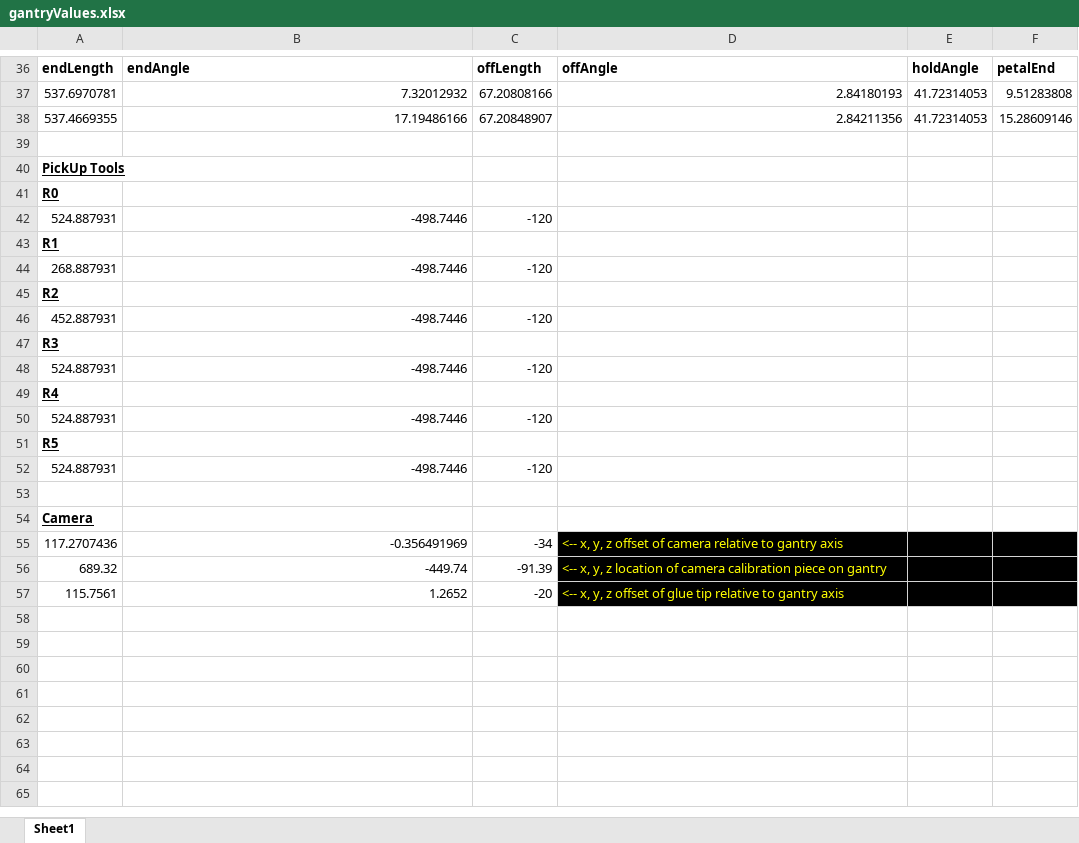
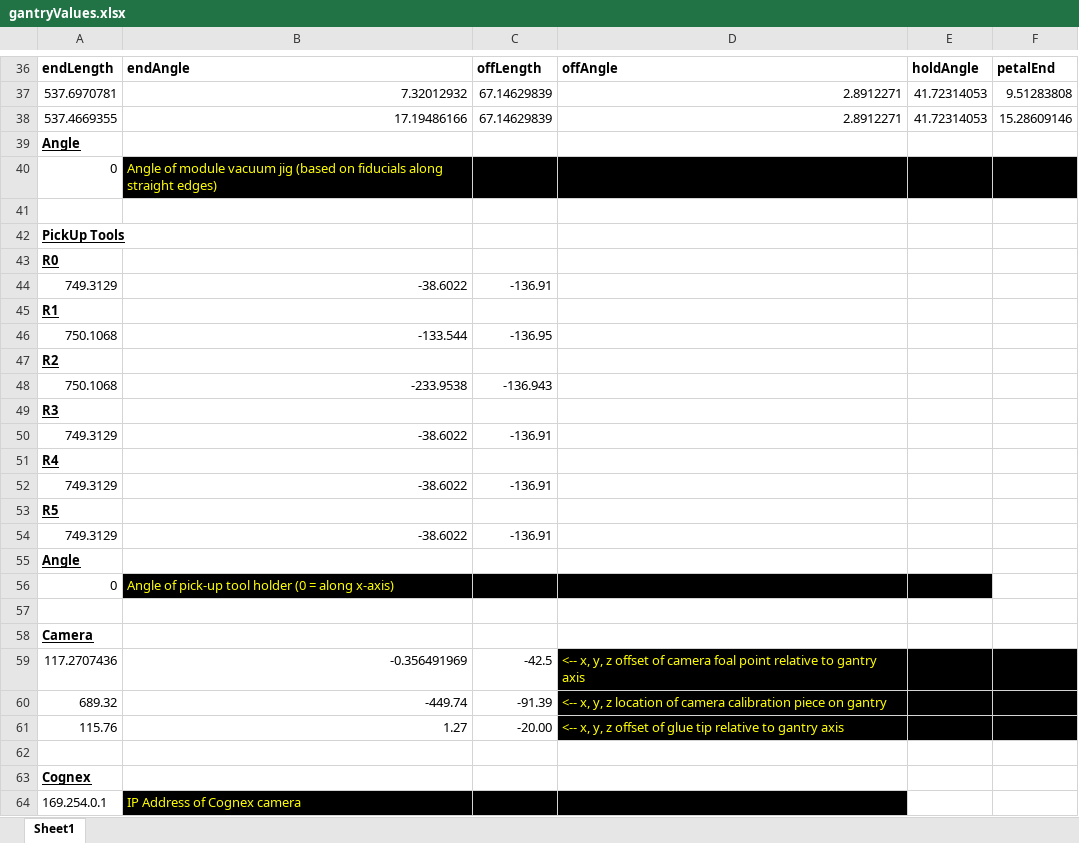
Before and after one commit to othrif/gantry_pickandplace, an Excel workbook: AdminFolder/gantryValues.xlsx, sheet Sheet1, drawn as a sheet; only a part is shown, gaps mark what is left out; values as stored, in another font and other column widths than the file's, no borders; removed rows and columns are numbered as before the commit, all else as after; the diff covers the shown part only; the diff names each change by its address in the sheet, - before the commit and + after, or states it on an @@ line.

```diff
--- a/AdminFolder/gantryValues.xlsx (sheet Sheet1)
+++ b/AdminFolder/gantryValues.xlsx (sheet Sheet1)
-C37: 67.20808166
+C37: 67.14629839
-D37: 2.84180193
+D37: 2.8912271
-C38: 67.20848907
+C38: 67.14629839
-D38: 2.84211356
+D38: 2.8912271
+row 39: Angle
+row 40: 0 | Angle of module vacuum jig (based on fiducials along straight edges)
-row 42: 524.887931 | -498.7446 | -120
+row 44: 749.3129 | -38.6022 | -136.91
-row 44: 268.887931 | -498.7446 | -120
+row 46: 750.1068 | -133.544 | -136.95
-row 46: 452.887931 | -498.7446 | -120
+row 48: 750.1068 | -233.9538 | -136.943
-row 48: 524.887931 | -498.7446 | -120
+row 50: 749.3129 | -38.6022 | -136.91
-row 50: 524.887931 | -498.7446 | -120
+row 52: 749.3129 | -38.6022 | -136.91
-row 52: 524.887931 | -498.7446 | -120
+row 54: 749.3129 | -38.6022 | -136.91
+row 55: Angle
+row 56: 0 | Angle of pick-up tool holder (0 = along x-axis)
-C59: -34
+C59: -42.5
-D59: …of camera relative to…
+D59: …of camera foal point relative to…
+row 61: 115.76 | 1.27 | -20.00 | <-- x, y, z offset of glue tip relative to gantry axis
-row 62: 115.7561 | 1.2652 | -20 | <-- x, y, z offset of glue tip relative to gantry axis
+row 62: (empty)
-D62:F62 fill: #000000
+D62:F62 fill: none
+row 63: Cognex
+row 64: 169.254.0.1 | IP Address of Cognex camera
```
Also changed, not shown: 16 added rows and 14 removed rows elsewhere in this sheet, AdminFolder/surveyValues.xlsx, 12 other files.
